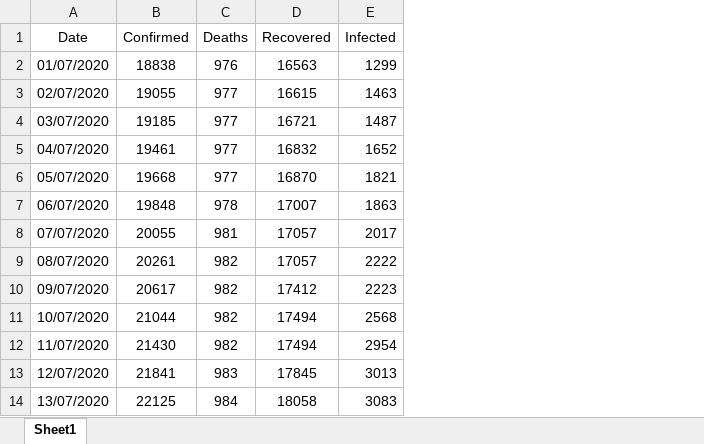
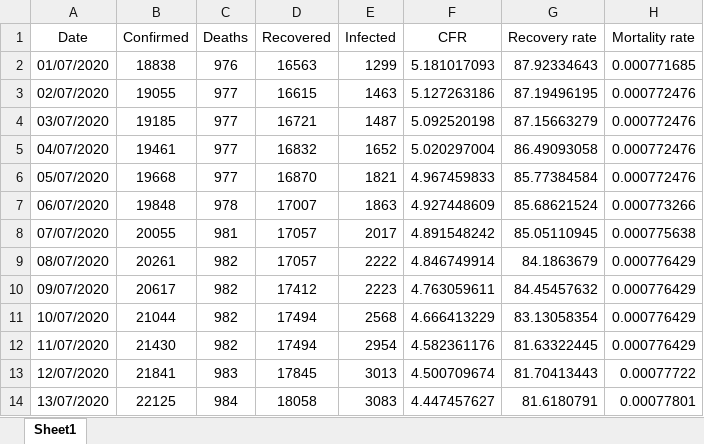
Before and after one commit to oddeyemotion/DS-Assignment, an Excel workbook: Datasets/Separated datasets/Asian Country ~ Japan.xlsx, sheet Sheet1, drawn as a sheet; only a part is shown; values as stored, in another font and other column widths than the file's, no borders; the diff names each change by its address in the sheet, - before the commit and + after, or states it on an @@ line.

Commit message:
population & japan
tạo copy population 2020 ở dataset vs chuyển japan từ visual sang dataset of each country

```diff
--- a/Datasets/Separated datasets/Asian Country ~ Japan.xlsx (sheet Sheet1)
+++ b/Datasets/Separated datasets/Asian Country ~ Japan.xlsx (sheet Sheet1)
+column F (CFR), rows 2-14: 5.181017093 | 5.127263186 | 5.092520198 | 5.020297004 | 4.967459833 | 4.927448609 | 4.891548242 | 4.846749914 | 4.763059611 | 4.666413229 | 4.582361176 | 4.500709674 | 4.447457627
+column G (Recovery rate), rows 2-14: 87.92334643 | 87.19496195 | 87.15663279 | 86.49093058 | 85.77384584 | 85.68621524 | 85.05110945 | 84.1863679 | 84.45457632 | 83.13058354 | 81.63322445 | 81.70413443 | 81.6180791
+column H (Mortality rate), rows 2-14: 0.000771685 | 0.000772476 | 0.000772476 | 0.000772476 | 0.000772476 | 0.000773266 | 0.000775638 | 0.000776429 | 0.000776429 | 0.000776429 | 0.000776429 | 0.00077722 | 0.00077801
```
Also changed, not shown: 1 other file.
